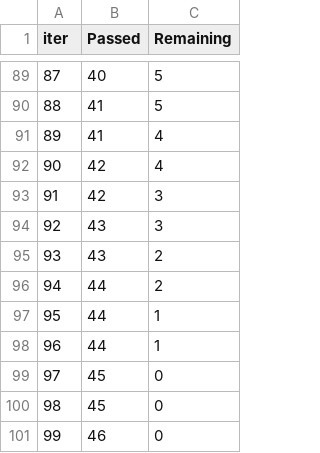
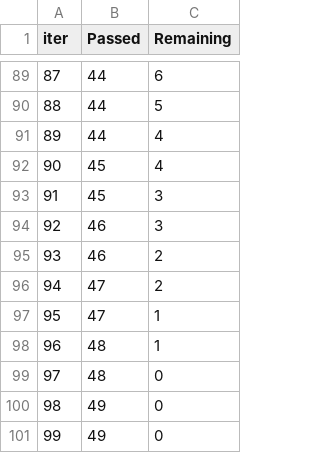
Before and after one commit to soumasnigdha/studentscore, a TSV file: catboost_info/time_left.tsv, drawn as a sheet; only a part is shown, gaps mark what is left out; the diff covers the shown part only.

```diff
--- a/catboost_info/time_left.tsv
+++ b/catboost_info/time_left.tsv
@@ -89,13 +89,13 @@ iter	Passed	Remaining
-87	40	5
-88	41	5
-89	41	4
-90	42	4
-91	42	3
-92	43	3
-93	43	2
-94	44	2
-95	44	1
-96	44	1
-97	45	0
-98	45	0
-99	46	0
+87	44	6
+88	44	5
+89	44	4
+90	45	4
+91	45	3
+92	46	3
+93	46	2
+94	47	2
+95	47	1
+96	48	1
+97	48	0
+98	49	0
+99	49	0
```
Also changed, not shown: 162 edited cells elsewhere in this file, 11 other files.
